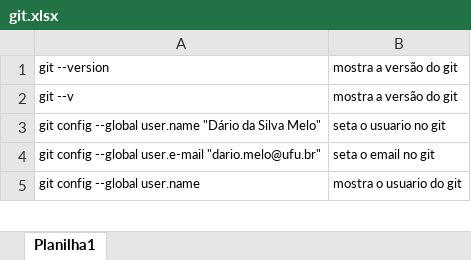
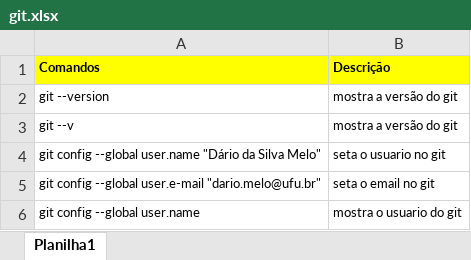
Before and after one commit to dariosilvamelo/GitGitHub, an Excel workbook: git.xlsx, sheet Planilha1, drawn as a sheet; only a part is shown; values as stored, in another font and other column widths than the file's, no borders; the diff names each change by its address in the sheet, - before the commit and + after, or states it on an @@ line.

```diff
--- a/git.xlsx (sheet Planilha1)
+++ b/git.xlsx (sheet Planilha1)
+row 1: Comandos | Descrição
```
Also changed, not shown: 1 other file.
